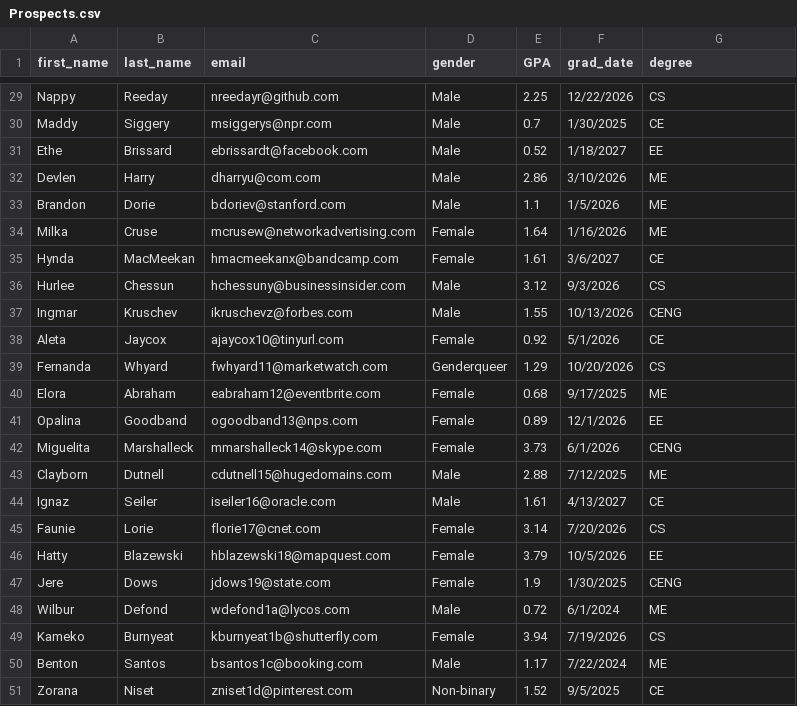
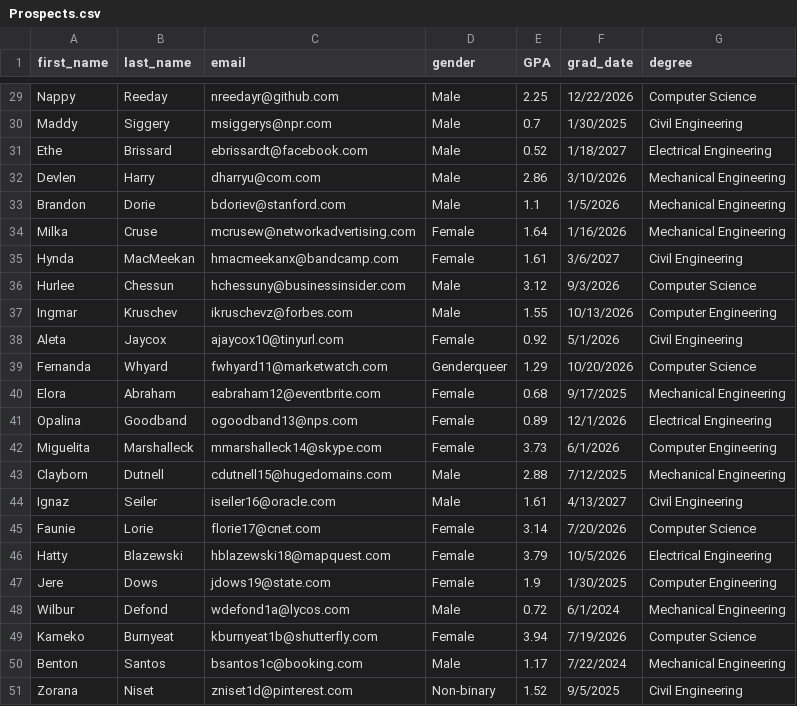
Before and after one commit to stevedesa/Prodigy_Scout, a CSV file: ProdigyScout/Data/SeedData/Prospects.csv, drawn as a sheet; only a part is shown, gaps mark what is left out; the diff covers the shown part only; the diff names each change by its address in the sheet, - before the commit and + after, or states it on an @@ line.

```diff
--- a/ProdigyScout/Data/SeedData/Prospects.csv
+++ b/ProdigyScout/Data/SeedData/Prospects.csv
-G29 (degree): CS
+G29 (degree): Computer Science
-G30 (degree): CE
+G30 (degree): Civil Engineering
-G31 (degree): EE
+G31 (degree): Electrical Engineering
-G32:G34 (degree): ME
+G32:G34 (degree): Mechanical Engineering
-G35 (degree): CE
+G35 (degree): Civil Engineering
-G36 (degree): CS
+G36 (degree): Computer Science
-G37 (degree): CENG
+G37 (degree): Computer Engineering
-G38 (degree): CE
+G38 (degree): Civil Engineering
-G39 (degree): CS
+G39 (degree): Computer Science
-G40 (degree): ME
+G40 (degree): Mechanical Engineering
-G41 (degree): EE
+G41 (degree): Electrical Engineering
-G42 (degree): CENG
+G42 (degree): Computer Engineering
-G43 (degree): ME
+G43 (degree): Mechanical Engineering
-G44 (degree): CE
+G44 (degree): Civil Engineering
-G45 (degree): CS
+G45 (degree): Computer Science
-G46 (degree): EE
+G46 (degree): Electrical Engineering
-G47 (degree): CENG
+G47 (degree): Computer Engineering
-G48 (degree): ME
+G48 (degree): Mechanical Engineering
-G49 (degree): CS
+G49 (degree): Computer Science
-G50 (degree): ME
+G50 (degree): Mechanical Engineering
-G51 (degree): CE
+G51 (degree): Civil Engineering
```
Also changed, not shown: 27 edited cells elsewhere in this file, 15 other files.
